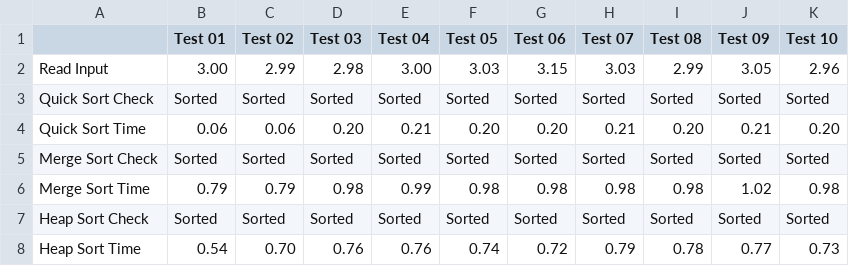
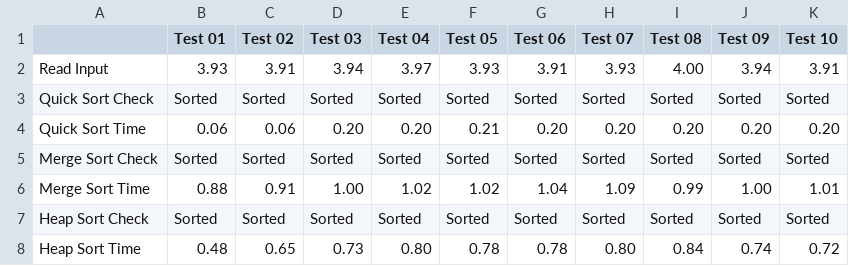
Before and after one commit to triphan2k3/IT003.M21.KHTN, a CSV file: answer.csv, drawn as a sheet.

```diff
--- a/answer.csv
+++ b/answer.csv
@@ -1,8 +1,8 @@
 , Test 01, Test 02, Test 03, Test 04, Test 05, Test 06, Test 07, Test 08, Test 09, Test 10
-Read Input,  3.00,  2.99,  2.98,  3.00,  3.03,  3.15,  3.03,  2.99,  3.05,  2.96
+Read Input,  3.93,  3.91,  3.94,  3.97,  3.93,  3.91,  3.93,  4.00,  3.94,  3.91
 Quick Sort Check,  Sorted,  Sorted,  Sorted,  Sorted,  Sorted,  Sorted,  Sorted,  Sorted,  Sorted,  Sorted
-Quick Sort Time,  0.06,  0.06,  0.20,  0.21,  0.20,  0.20,  0.21,  0.20,  0.21,  0.20
+Quick Sort Time,  0.06,  0.06,  0.20,  0.20,  0.21,  0.20,  0.20,  0.20,  0.20,  0.20
 Merge Sort Check,  Sorted,  Sorted,  Sorted,  Sorted,  Sorted,  Sorted,  Sorted,  Sorted,  Sorted,  Sorted
-Merge Sort Time,  0.79,  0.79,  0.98,  0.99,  0.98,  0.98,  0.98,  0.98,  1.02,  0.98
+Merge Sort Time,  0.88,  0.91,  1.00,  1.02,  1.02,  1.04,  1.09,  0.99,  1.00,  1.01
 Heap Sort Check,  Sorted,  Sorted,  Sorted,  Sorted,  Sorted,  Sorted,  Sorted,  Sorted,  Sorted,  Sorted
-Heap Sort Time,  0.54,  0.70,  0.76,  0.76,  0.74,  0.72,  0.79,  0.78,  0.77,  0.73
+Heap Sort Time,  0.48,  0.65,  0.73,  0.80,  0.78,  0.78,  0.80,  0.84,  0.74,  0.72
```
Also changed, not shown: 27 other files.
